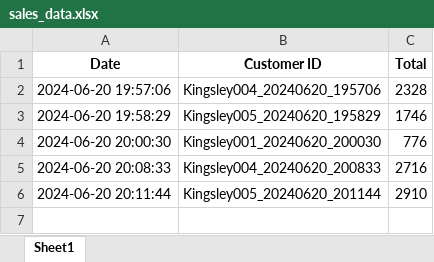
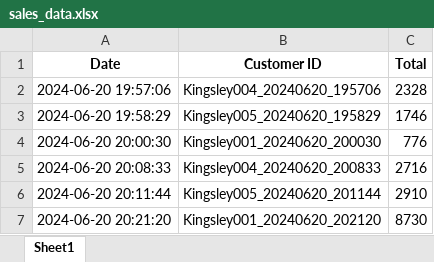
Before and after one commit to KingVik-Planet/SuperMarket_Bill_Applications, an Excel workbook: sales_data.xlsx, sheet Sheet1, drawn as a sheet; values as stored, in another font and other column widths than the file's, no borders; the diff names each change by its address in the sheet, - before the commit and + after, or states it on an @@ line.

```diff
--- a/sales_data.xlsx (sheet Sheet1)
+++ b/sales_data.xlsx (sheet Sheet1)
+row 7: 2024-06-20 20:21:20 | Kingsley001_20240620_202120 | 8730
```
Also changed, not shown: 1 other file.
